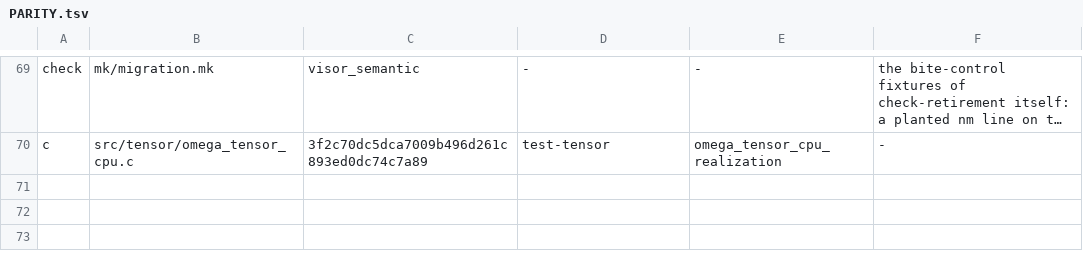
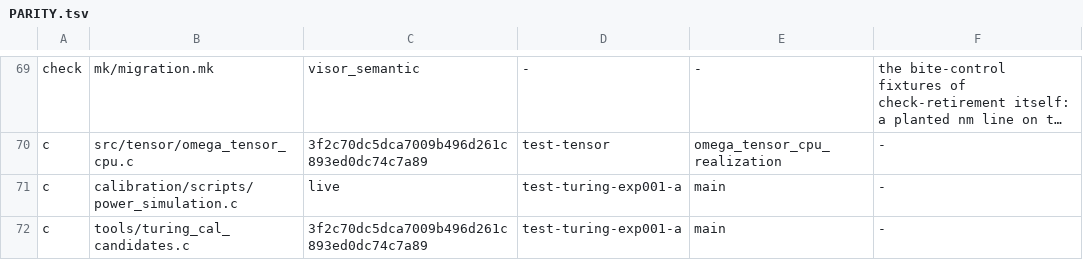
Before and after one commit to drakestapleton/omega-mv, a TSV file: docs/migration/PARITY.tsv, drawn as a sheet; only a part is shown, gaps mark what is left out; long unchanged cells end in …; the diff covers the shown part only; the diff names each change by its address in the sheet, - before the commit and + after, or states it on an @@ line.

```diff
--- a/docs/migration/PARITY.tsv
+++ b/docs/migration/PARITY.tsv
+row 71: c | calibration/scripts/power_simulation.c | live | test-turing-exp001-a | main | -
+row 72: c | tools/turing_cal_candidates.c | 3f2c70dc5dca7009b496d261c893ed0dc74c7a89 | test-turing-exp001-a | main | -
```
Also changed, not shown: 2 added rows elsewhere in this file.
